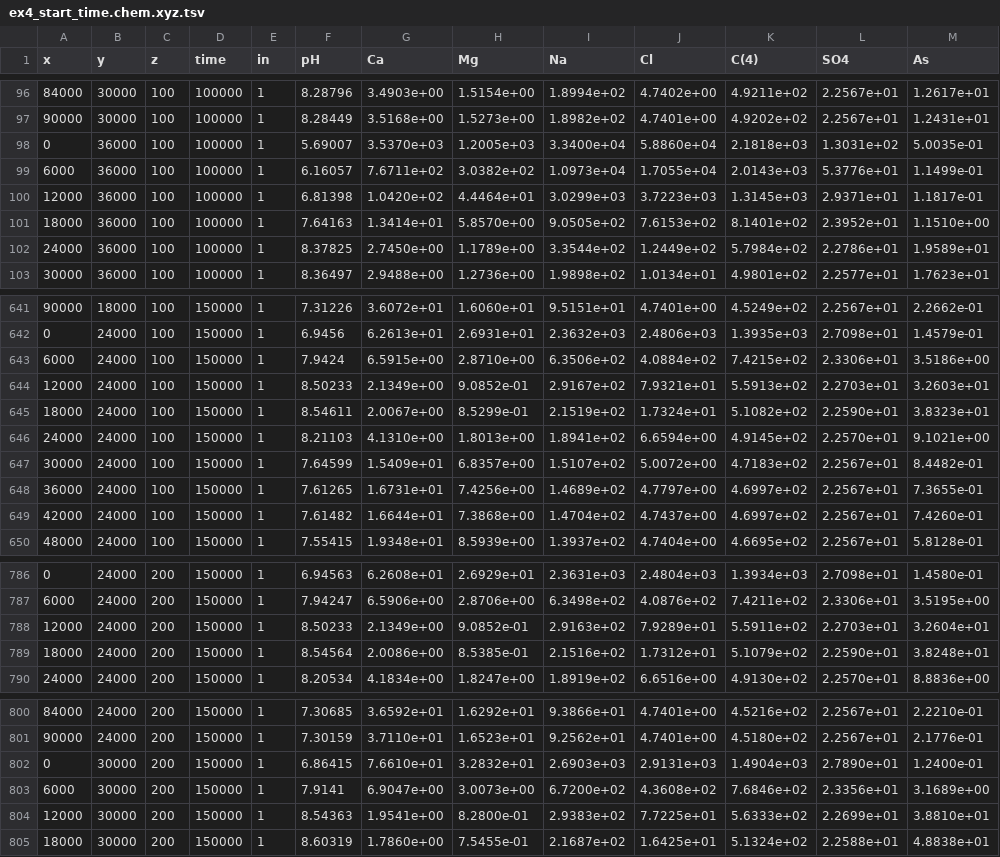
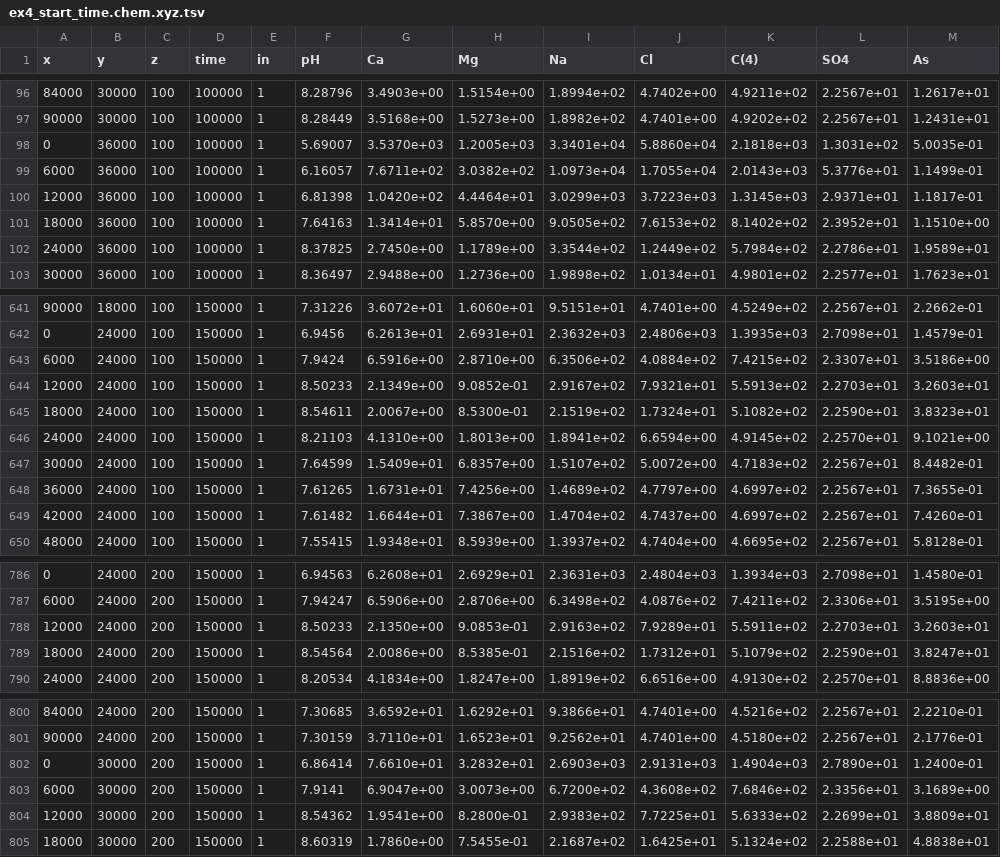
Before and after one commit to usgs-coupled/phast_test, a TSV file: examples/ex4_start_time/ex4_start_time.chem.xyz.tsv, drawn as a sheet; only a part is shown, gaps mark what is left out; the diff covers the shown part only.

```diff
--- a/examples/ex4_start_time/ex4_start_time.chem.xyz.tsv
+++ b/examples/ex4_start_time/ex4_start_time.chem.xyz.tsv
@@ -97,6 +97,6 @@
           90000	          30000	            100	         100000	 1	     8.28449	  3.5168e+00	  1.5273e+00	  1.8982e+02	  4.7401e+00	  4.9202e+02	  2.2567e+01	  1.2431e+01	
-              0	          36000	            100	         100000	 1	     5.69007	  3.5370e+03	  1.2005e+03	  3.3400e+04	  5.8860e+04	  2.1818e+03	  1.3031e+02	  5.0035e-01	
+              0	          36000	            100	         100000	 1	     5.69007	  3.5370e+03	  1.2005e+03	  3.3401e+04	  5.8860e+04	  2.1818e+03	  1.3031e+02	  5.0035e-01	
            6000	          36000	            100	         100000	 1	     6.16057	  7.6711e+02	  3.0382e+02	  1.0973e+04	  1.7055e+04	  2.0143e+03	  5.3776e+01	  1.1499e-01	
           12000	          36000	            100	         100000	 1	     6.81398	  1.0420e+02	  4.4464e+01	  3.0299e+03	  3.7223e+03	  1.3145e+03	  2.9371e+01	  1.1817e-01	
-          18000	          36000	            100	         100000	 1	     7.64163	  1.3414e+01	  5.8570e+00	  9.0505e+02	  7.6153e+02	  8.1401e+02	  2.3952e+01	  1.1510e+00	
+          18000	          36000	            100	         100000	 1	     7.64163	  1.3414e+01	  5.8570e+00	  9.0505e+02	  7.6153e+02	  8.1402e+02	  2.3952e+01	  1.1510e+00	
           24000	          36000	            100	         100000	 1	     8.37825	  2.7450e+00	  1.1789e+00	  3.3544e+02	  1.2449e+02	  5.7984e+02	  2.2786e+01	  1.9589e+01	
@@ -642,5 +642,5 @@
               0	          24000	            100	         150000	 1	      6.9456	  6.2613e+01	  2.6931e+01	  2.3632e+03	  2.4806e+03	  1.3935e+03	  2.7098e+01	  1.4579e-01	
-           6000	          24000	            100	         150000	 1	      7.9424	  6.5915e+00	  2.8710e+00	  6.3506e+02	  4.0884e+02	  7.4215e+02	  2.3306e+01	  3.5186e+00	
+           6000	          24000	            100	         150000	 1	      7.9424	  6.5916e+00	  2.8710e+00	  6.3506e+02	  4.0884e+02	  7.4215e+02	  2.3307e+01	  3.5186e+00	
           12000	          24000	            100	         150000	 1	     8.50233	  2.1349e+00	  9.0852e-01	  2.9167e+02	  7.9321e+01	  5.5913e+02	  2.2703e+01	  3.2603e+01	
-          18000	          24000	            100	         150000	 1	     8.54611	  2.0067e+00	  8.5299e-01	  2.1519e+02	  1.7324e+01	  5.1082e+02	  2.2590e+01	  3.8323e+01	
+          18000	          24000	            100	         150000	 1	     8.54611	  2.0067e+00	  8.5300e-01	  2.1519e+02	  1.7324e+01	  5.1082e+02	  2.2590e+01	  3.8323e+01	
           24000	          24000	            100	         150000	 1	     8.21103	  4.1310e+00	  1.8013e+00	  1.8941e+02	  6.6594e+00	  4.9145e+02	  2.2570e+01	  9.1021e+00	
@@ -648,3 +648,3 @@
           36000	          24000	            100	         150000	 1	     7.61265	  1.6731e+01	  7.4256e+00	  1.4689e+02	  4.7797e+00	  4.6997e+02	  2.2567e+01	  7.3655e-01	
-          42000	          24000	            100	         150000	 1	     7.61482	  1.6644e+01	  7.3868e+00	  1.4704e+02	  4.7437e+00	  4.6997e+02	  2.2567e+01	  7.4260e-01	
+          42000	          24000	            100	         150000	 1	     7.61482	  1.6644e+01	  7.3867e+00	  1.4704e+02	  4.7437e+00	  4.6997e+02	  2.2567e+01	  7.4260e-01	
           48000	          24000	            100	         150000	 1	     7.55415	  1.9348e+01	  8.5939e+00	  1.3937e+02	  4.7404e+00	  4.6695e+02	  2.2567e+01	  5.8128e-01	
@@ -787,4 +787,4 @@
            6000	          24000	            200	         150000	 1	     7.94247	  6.5906e+00	  2.8706e+00	  6.3498e+02	  4.0876e+02	  7.4211e+02	  2.3306e+01	  3.5195e+00	
-          12000	          24000	            200	         150000	 1	     8.50233	  2.1349e+00	  9.0852e-01	  2.9163e+02	  7.9289e+01	  5.5911e+02	  2.2703e+01	  3.2604e+01	
-          18000	          24000	            200	         150000	 1	     8.54564	  2.0086e+00	  8.5385e-01	  2.1516e+02	  1.7312e+01	  5.1079e+02	  2.2590e+01	  3.8248e+01	
+          12000	          24000	            200	         150000	 1	     8.50233	  2.1350e+00	  9.0853e-01	  2.9163e+02	  7.9289e+01	  5.5911e+02	  2.2703e+01	  3.2603e+01	
+          18000	          24000	            200	         150000	 1	     8.54564	  2.0086e+00	  8.5385e-01	  2.1516e+02	  1.7312e+01	  5.1079e+02	  2.2590e+01	  3.8247e+01	
           24000	          24000	            200	         150000	 1	     8.20534	  4.1834e+00	  1.8247e+00	  1.8919e+02	  6.6516e+00	  4.9130e+02	  2.2570e+01	  8.8836e+00	
@@ -801,5 +801,5 @@
           90000	          24000	            200	         150000	 1	     7.30159	  3.7110e+01	  1.6523e+01	  9.2562e+01	  4.7401e+00	  4.5180e+02	  2.2567e+01	  2.1776e-01	
-              0	          30000	            200	         150000	 1	     6.86415	  7.6610e+01	  3.2832e+01	  2.6903e+03	  2.9131e+03	  1.4904e+03	  2.7890e+01	  1.2400e-01	
+              0	          30000	            200	         150000	 1	     6.86414	  7.6610e+01	  3.2832e+01	  2.6903e+03	  2.9131e+03	  1.4904e+03	  2.7890e+01	  1.2400e-01	
            6000	          30000	            200	         150000	 1	      7.9141	  6.9047e+00	  3.0073e+00	  6.7200e+02	  4.3608e+02	  7.6846e+02	  2.3356e+01	  3.1689e+00	
-          12000	          30000	            200	         150000	 1	     8.54363	  1.9541e+00	  8.2800e-01	  2.9383e+02	  7.7225e+01	  5.6333e+02	  2.2699e+01	  3.8810e+01	
+          12000	          30000	            200	         150000	 1	     8.54362	  1.9541e+00	  8.2800e-01	  2.9383e+02	  7.7225e+01	  5.6333e+02	  2.2699e+01	  3.8809e+01	
           18000	          30000	            200	         150000	 1	     8.60319	  1.7860e+00	  7.5455e-01	  2.1687e+02	  1.6425e+01	  5.1324e+02	  2.2588e+01	  4.8838e+01	
```
Also changed, not shown: 57 edited cells elsewhere in this file, examples/ex4/ex4.wel.xyz.tsv, examples/ex4_ddl/ex4_ddl.chem.xyz.tsv, 42 other files.
